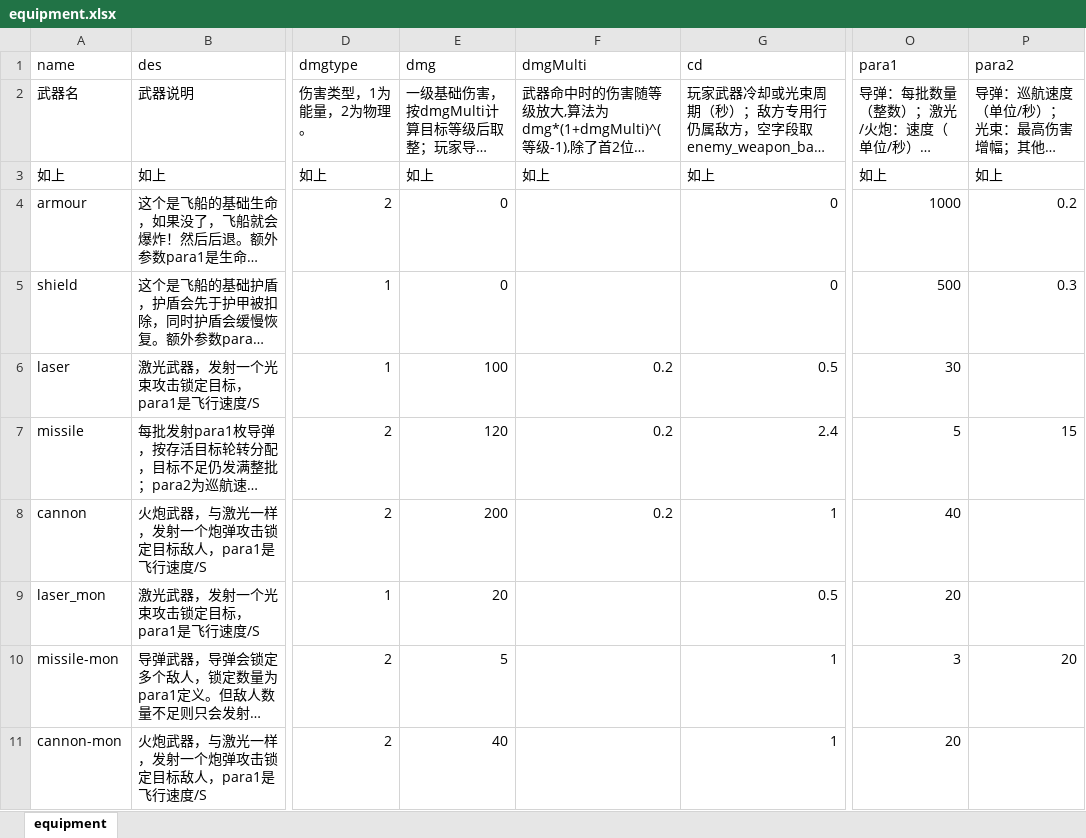
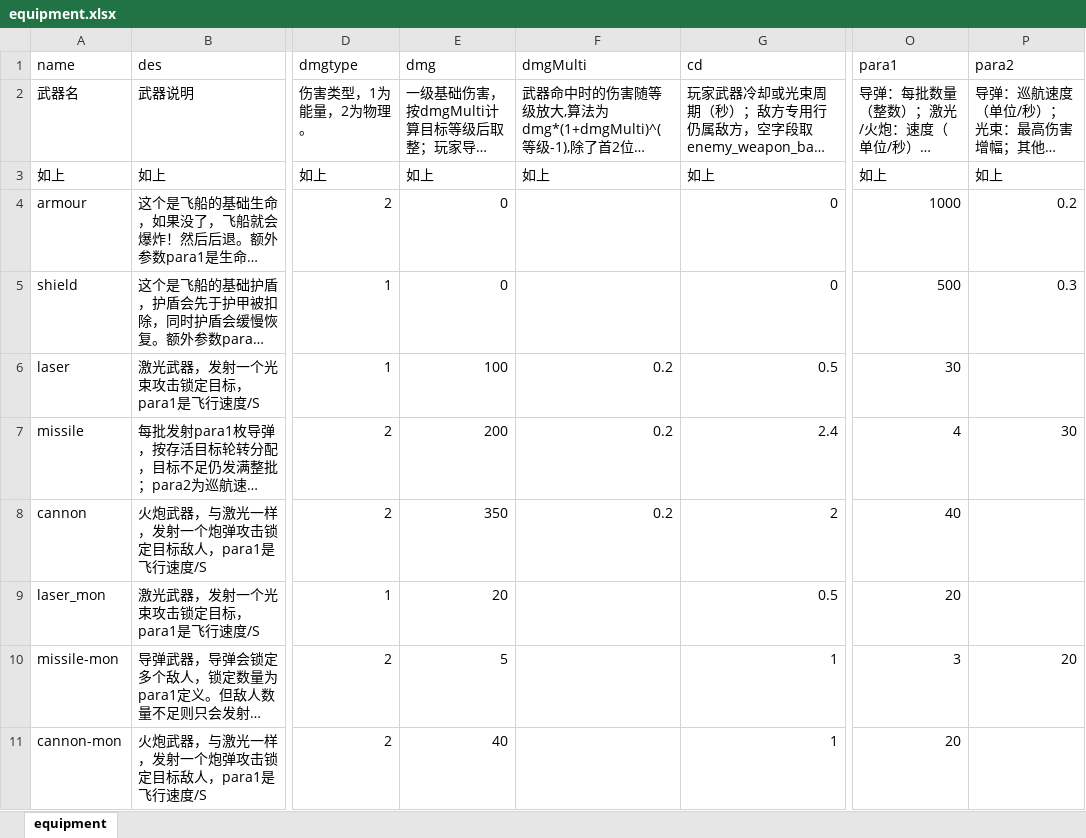
Before and after one commit to rlmclmc2-boop/space_idle, an Excel workbook: space-battleship/config_excel/equipment.xlsx, sheet equipment, drawn as a sheet; only a part is shown, gaps mark what is left out; long unchanged cells end in …; values as stored, in another font and other column widths than the file's, no borders; the diff names each change by its address in the sheet, - before the commit and + after, or states it on an @@ line.

```diff
--- a/space-battleship/config_excel/equipment.xlsx (sheet equipment)
+++ b/space-battleship/config_excel/equipment.xlsx (sheet equipment)
-E7 (dmg): 120
+E7 (dmg): 200
-O7 (para1): 5
+O7 (para1): 4
-P7 (para2): 15
+P7 (para2): 30
-E8 (dmg): 200
+E8 (dmg): 350
-G8 (cd): 1
+G8 (cd): 2
```
Also changed, not shown: space-battleship/config_excel/weapon_motion.xlsx.
